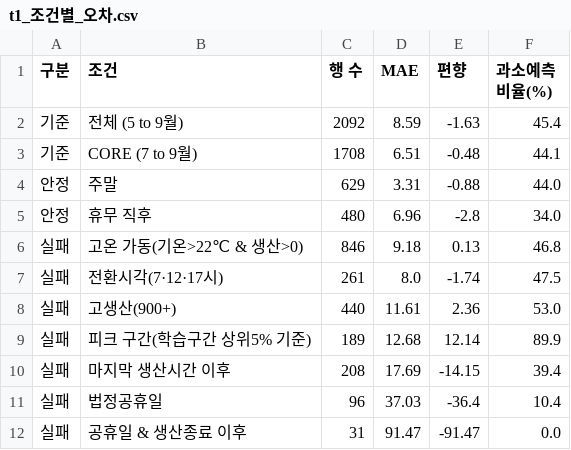
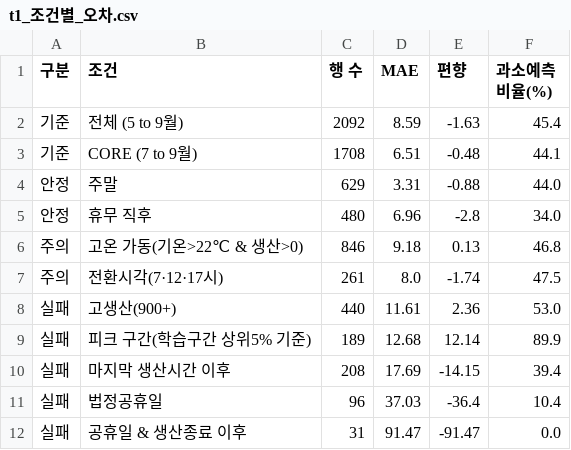
Before and after one commit to chosunje/kamp-contest, a CSV file: outputs/report/ch3/t1_조건별_오차.csv, drawn as a sheet.

```diff
--- a/outputs/report/ch3/t1_조건별_오차.csv
+++ b/outputs/report/ch3/t1_조건별_오차.csv
@@ -5,4 +5,4 @@
 안정,휴무 직후,480,6.96,-2.8,34.0
-실패,고온 가동(기온>22℃ & 생산>0),846,9.18,0.13,46.8
-실패,전환시각(7·12·17시),261,8.0,-1.74,47.5
+주의,고온 가동(기온>22℃ & 생산>0),846,9.18,0.13,46.8
+주의,전환시각(7·12·17시),261,8.0,-1.74,47.5
 실패,고생산(900+),440,11.61,2.36,53.0
```
Also changed, not shown: 3 other files.
